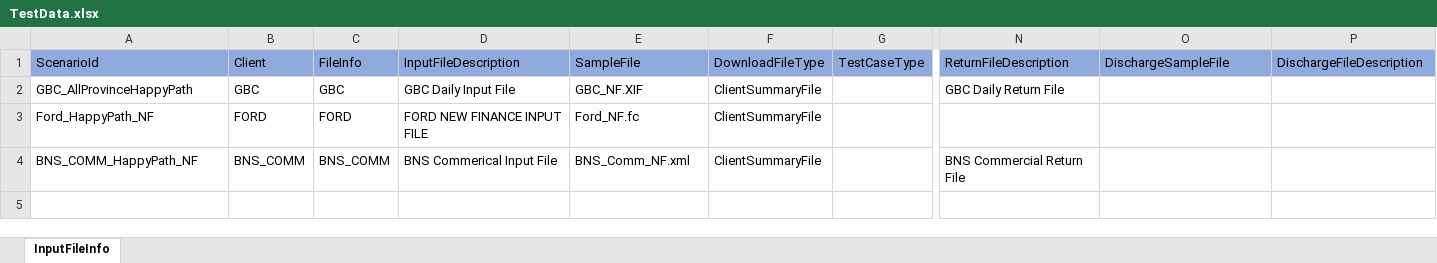
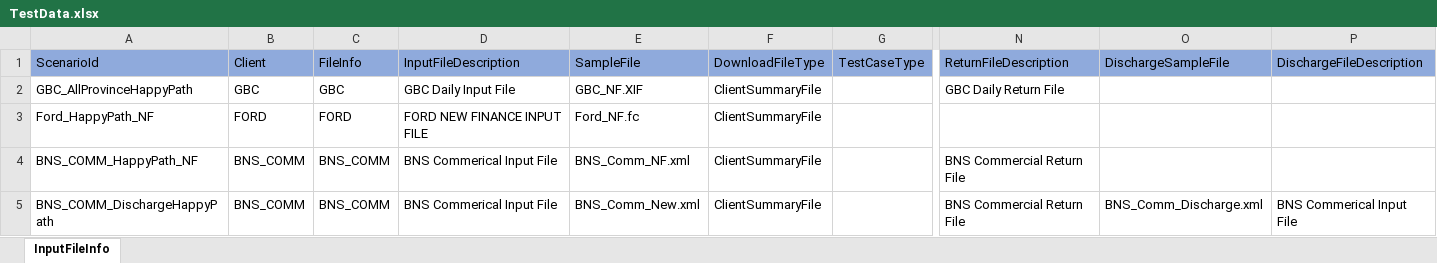
Before and after one commit to MahiArutla/RC-Batch-Partial-Regression, an Excel workbook: src/data/TestData.xlsx, sheet InputFileInfo, drawn as a sheet; only a part is shown, gaps mark what is left out; values as stored, in another font and other column widths than the file's, no borders; conditional formats not drawn; rows hold the shown columns only; the diff names each change by its address in the sheet, - before the commit and + after, or states it on an @@ line.

Commit message:
BNS_COMM_Discharge

```diff
--- a/src/data/TestData.xlsx (sheet InputFileInfo)
+++ b/src/data/TestData.xlsx (sheet InputFileInfo)
+row 5: BNS_COMM_DischargeHappyPath | BNS_COMM | BNS_COMM | BNS Commerical Input File | BNS_Comm_New.xml | ClientSummaryFile |  | BNS Commercial Return File | BNS_Comm_Discharge.xml | BNS Commerical Input File
```
Also changed, not shown: 9 other files.
